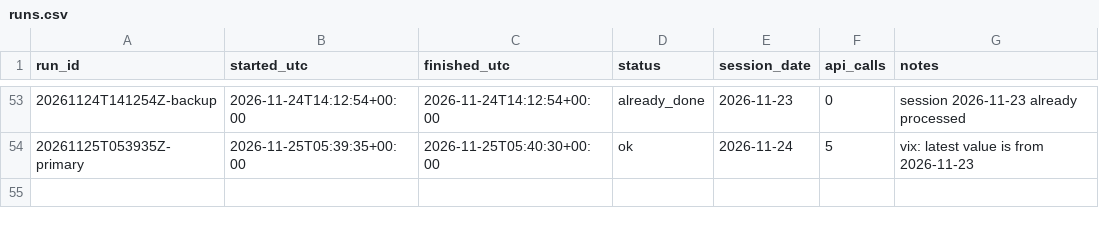
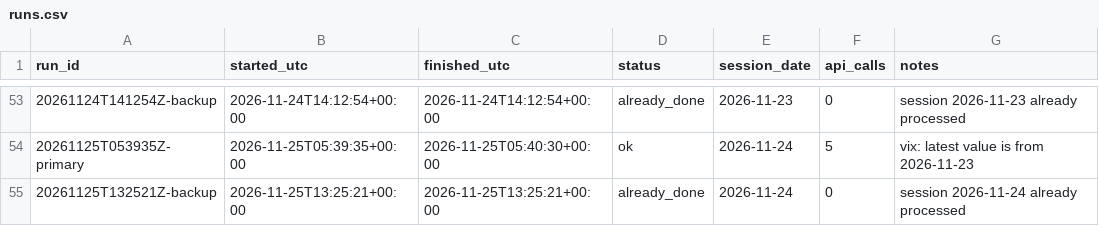
Before and after one commit to renjik1926-dev/Volatility-forecaster, a CSV file: data/runs.csv, drawn as a sheet; only a part is shown, gaps mark what is left out.

```diff
--- a/data/runs.csv
+++ b/data/runs.csv
@@ -54 +54,2 @@ run_id,started_utc,finished_utc,status,session_date,api_calls,notes
 20261125T053935Z-primary,2026-11-25T05:39:35+00:00,2026-11-25T05:40:30+00:00,ok,2026-11-24,5,vix: latest value is from 2026-11-23
+20261125T132521Z-backup,2026-11-25T13:25:21+00:00,2026-11-25T13:25:21+00:00,already_done,2026-11-24,0,session 2026-11-24 already processed
```
